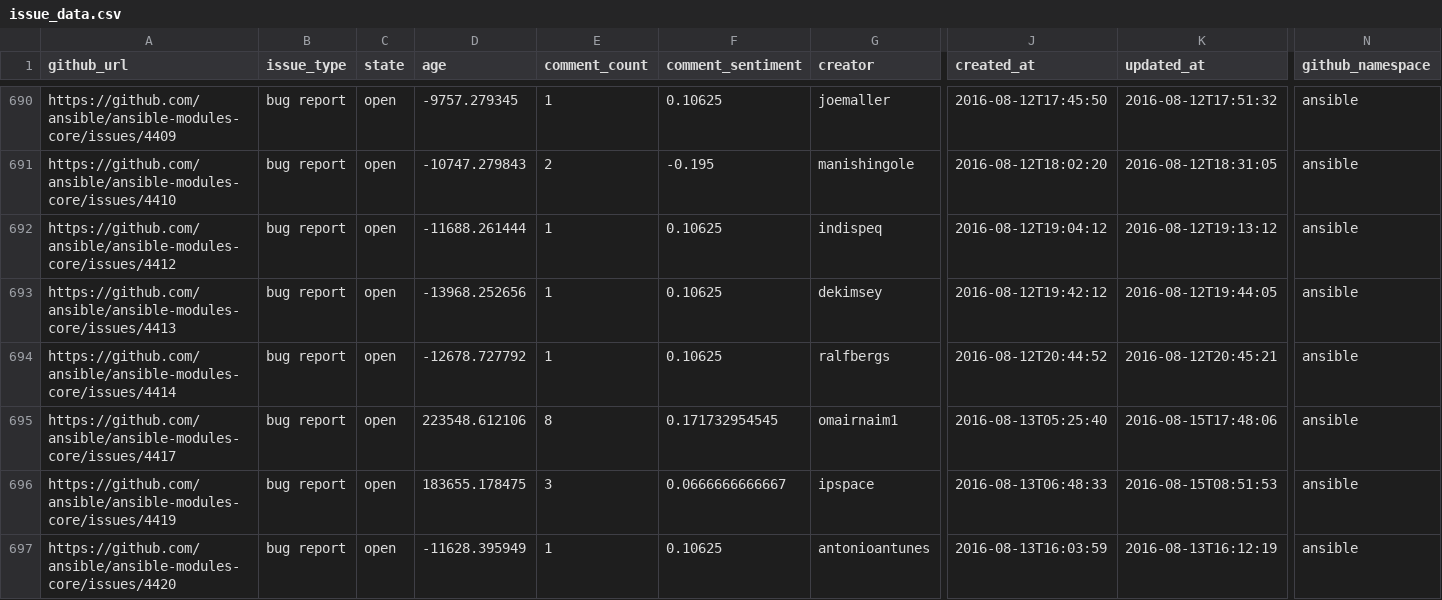
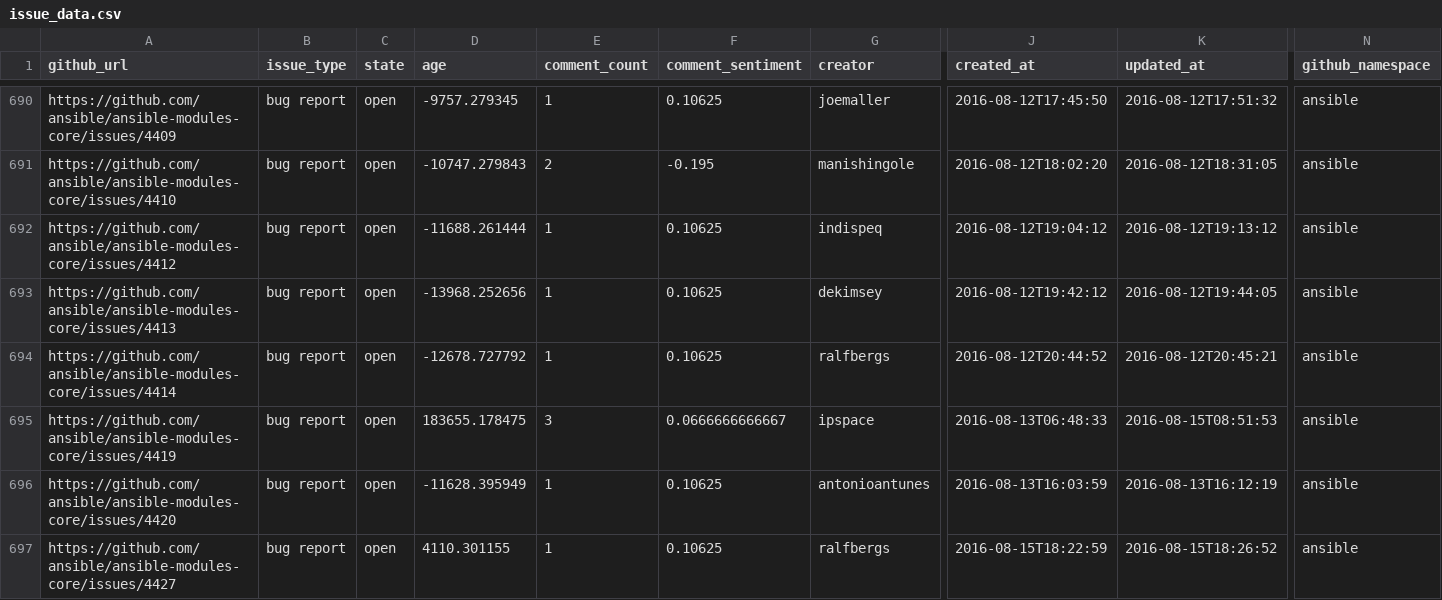
Before and after one commit to jctanner/jctanner.github.io, a CSV file: ansible/open/issue_data.csv, drawn as a sheet; only a part is shown, gaps mark what is left out; the shorter side is filled out with more unchanged rows; removed rows and columns are numbered as before the commit, all else as after; rows hold the shown columns only; the diff covers the shown part only; the diff names each change by its address in the sheet, - before the commit and + after, or states it on an @@ line.

Commit message:
new data

```diff
--- a/ansible/open/issue_data.csv
+++ b/ansible/open/issue_data.csv
-row 695: https://github.com/ansible/ansible-modules-core/issues/4417 | bug report | open | 223548.612106 | 8 | 0.171732954545 | omairnaim1 | 2016-08-13T05:25:40 | 2016-08-15T17:48:06 | ansible
```
Also changed, not shown: 1 added row, 2 removed rows and 5 edited cells elsewhere in this file, ansible/stats/repostats.csv, 18 other files.
